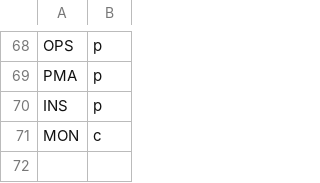
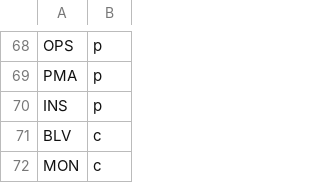
Before and after one commit to scollinselliott/rppsf, a CSV file: data/qmethod.csv, drawn as a sheet; only a part is shown, gaps mark what is left out; the diff names each change by its address in the sheet, - before the commit and + after, or states it on an @@ line.

Commit message:
Update qmethod.csv

```diff
--- a/data/qmethod.csv
+++ b/data/qmethod.csv
+row 71: BLV | c
```
